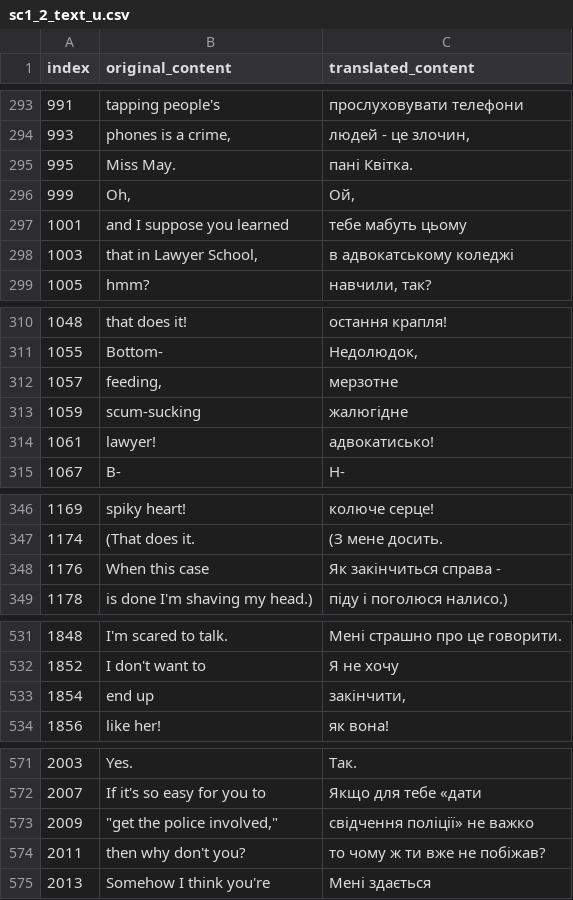
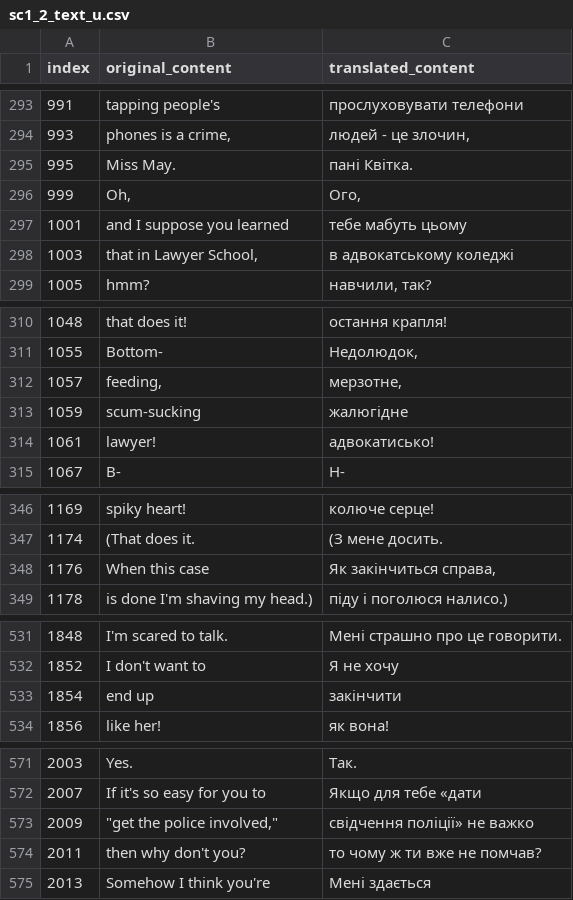
Before and after one commit to magends/ace-attorney-ukrainian, a CSV file: uk/sc1_2_text_u.csv, drawn as a sheet; only a part is shown, gaps mark what is left out; the diff covers the shown part only.

```diff
--- a/uk/sc1_2_text_u.csv
+++ b/uk/sc1_2_text_u.csv
@@ -295,3 +296,3 @@
 "995"," Miss May."," пані Квітка."
-"999","Oh,","Ой,"
+"999","Oh,","Ого,"
 "1001"," and I suppose you learned"," тебе мабуть цьому"
@@ -311,3 +312,3 @@
 "1055","Bottom-","Недолюдок,"
-"1057","feeding,"," мерзотне"
+"1057","feeding,"," мерзотне,"
 "1059"," scum-sucking"," жалюгідне"
@@ -347,3 +348,3 @@
 "1174","(That does it.","(З мене досить."
-"1176"," When this case"," Як закінчиться справа -"
+"1176"," When this case"," Як закінчиться справа,"
 "1178","is done I'm shaving my head.)"," піду і поголюся налисо.)"
@@ -532,3 +533,3 @@
 "1852","I don't want to","Я не хочу"
-"1854","end up ","закінчити,"
+"1854","end up ","закінчити"
 "1856","like her!","як вона!"
@@ -573,3 +574,3 @@
 "2009","""get the police involved,""","свідчення поліції» не важко"
-"2011","then why don't you?","то чому ж ти вже не побіжав?"
+"2011","then why don't you?","то чому ж ти вже не помчав?"
 "2013","Somehow I think you're","Мені здається"
```
Also changed, not shown: 27 edited cells elsewhere in this file.
